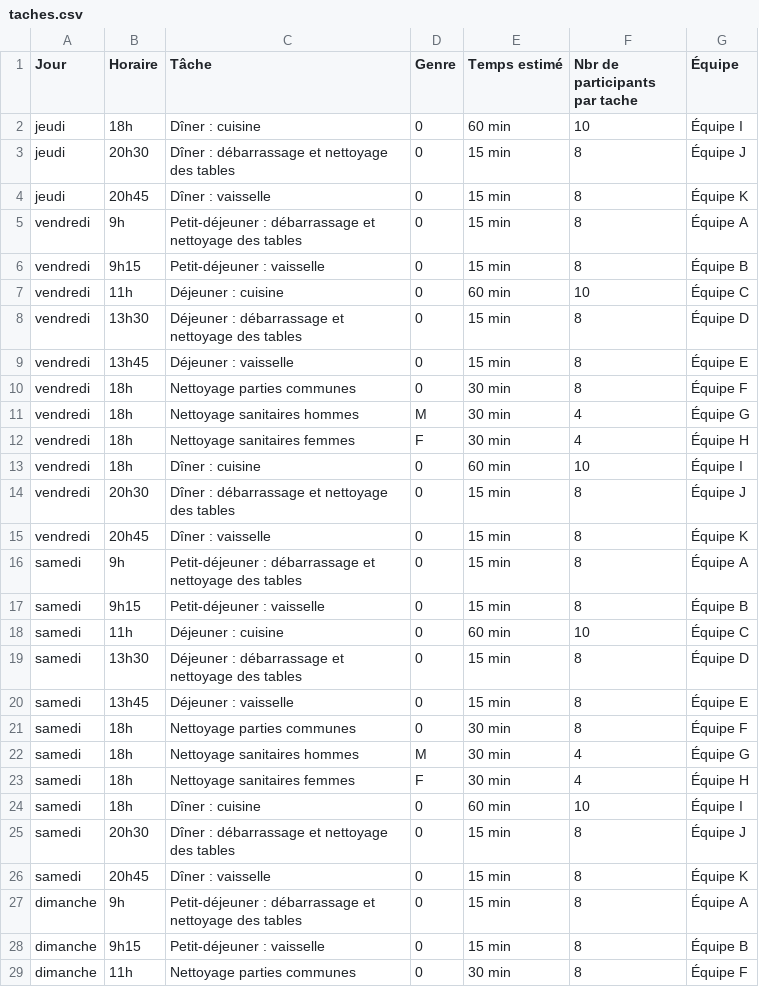
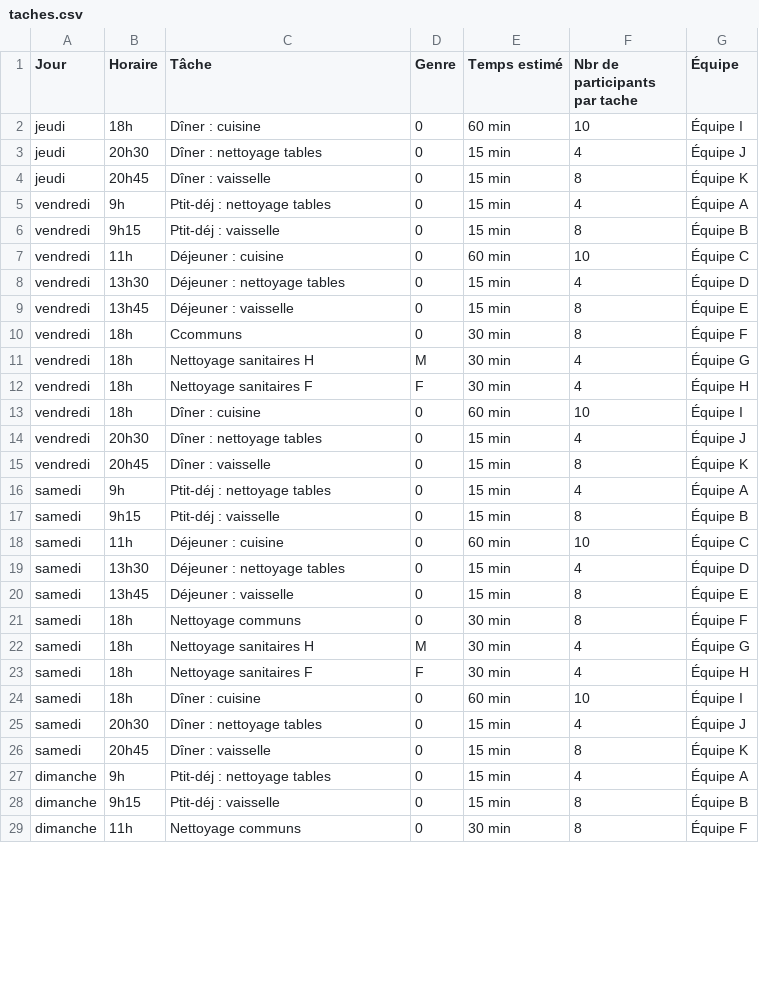
Before and after one commit to cyril-data/planification_travail_domestique, a CSV file: taches.csv, drawn as a sheet; only a part is shown; the diff covers the shown part only.

```diff
--- a/taches.csv
+++ b/taches.csv
@@ -2,28 +2,28 @@ Jour,Horaire,Tâche,Genre,Temps estimé,Nbr de participants par tache,Équipe
 jeudi,18h,Dîner : cuisine,0,60 min,10,Équipe I
-jeudi,20h30,Dîner : débarrassage et nettoyage des tables ,0,15 min,8,Équipe J
+jeudi,20h30,Dîner : nettoyage tables ,0,15 min,4,Équipe J
 jeudi,20h45,Dîner :  vaisselle,0,15 min,8,Équipe K
-vendredi,9h,Petit-déjeuner : débarrassage et nettoyage des tables ,0,15 min,8,Équipe A
-vendredi,9h15,Petit-déjeuner :  vaisselle,0,15 min,8,Équipe B
+vendredi,9h,Ptit-déj : nettoyage tables ,0,15 min,4,Équipe A
+vendredi,9h15,Ptit-déj :  vaisselle,0,15 min,8,Équipe B
 vendredi,11h,Déjeuner : cuisine,0,60 min,10,Équipe C
-vendredi,13h30,Déjeuner : débarrassage et nettoyage des tables  ,0,15 min,8,Équipe D
+vendredi,13h30,Déjeuner : nettoyage tables  ,0,15 min,4,Équipe D
 vendredi,13h45,Déjeuner : vaisselle ,0,15 min,8,Équipe E
-vendredi,18h,Nettoyage parties communes,0,30 min,8,Équipe F
-vendredi,18h,Nettoyage sanitaires hommes,M,30 min,4,Équipe G
-vendredi,18h,Nettoyage sanitaires femmes,F,30 min,4,Équipe H
+vendredi,18h,Ccommuns,0,30 min,8,Équipe F
+vendredi,18h,Nettoyage sanitaires H,M,30 min,4,Équipe G
+vendredi,18h,Nettoyage sanitaires F,F,30 min,4,Équipe H
 vendredi,18h,Dîner : cuisine,0,60 min,10,Équipe I
-vendredi,20h30,Dîner : débarrassage et nettoyage des tables ,0,15 min,8,Équipe J
+vendredi,20h30,Dîner : nettoyage tables ,0,15 min,4,Équipe J
 vendredi,20h45,Dîner :  vaisselle,0,15 min,8,Équipe K
-samedi,9h,Petit-déjeuner : débarrassage et nettoyage des tables ,0,15 min,8,Équipe A
-samedi,9h15,Petit-déjeuner :  vaisselle,0,15 min,8,Équipe B
+samedi,9h,Ptit-déj : nettoyage tables ,0,15 min,4,Équipe A
+samedi,9h15,Ptit-déj :  vaisselle,0,15 min,8,Équipe B
 samedi,11h,Déjeuner : cuisine,0,60 min,10,Équipe C
-samedi,13h30,Déjeuner : débarrassage et nettoyage des tables  ,0,15 min,8,Équipe D
+samedi,13h30,Déjeuner : nettoyage tables  ,0,15 min,4,Équipe D
 samedi,13h45,Déjeuner : vaisselle ,0,15 min,8,Équipe E
-samedi,18h,Nettoyage parties communes,0,30 min,8,Équipe F
-samedi,18h,Nettoyage sanitaires hommes,M,30 min,4,Équipe G
-samedi,18h,Nettoyage sanitaires femmes,F,30 min,4,Équipe H
+samedi,18h,Nettoyage communs,0,30 min,8,Équipe F
+samedi,18h,Nettoyage sanitaires H,M,30 min,4,Équipe G
+samedi,18h,Nettoyage sanitaires F,F,30 min,4,Équipe H
 samedi,18h,Dîner : cuisine,0,60 min,10,Équipe I
-samedi,20h30,Dîner : débarrassage et nettoyage des tables ,0,15 min,8,Équipe J
+samedi,20h30,Dîner : nettoyage tables ,0,15 min,4,Équipe J
 samedi,20h45,Dîner :  vaisselle,0,15 min,8,Équipe K
-dimanche,9h,Petit-déjeuner : débarrassage et nettoyage des tables ,0,15 min,8,Équipe A
-dimanche,9h15,Petit-déjeuner :  vaisselle,0,15 min,8,Équipe B
-dimanche,11h,Nettoyage parties communes,0,30 min,8,Équipe F
+dimanche,9h,Ptit-déj : nettoyage tables ,0,15 min,4,Équipe A
+dimanche,9h15,Ptit-déj :  vaisselle,0,15 min,8,Équipe B
+dimanche,11h,Nettoyage communs,0,30 min,8,Équipe F
```
Also changed, not shown: 2 edited cells elsewhere in this file, repartition_taches.csv, 3 other files.
